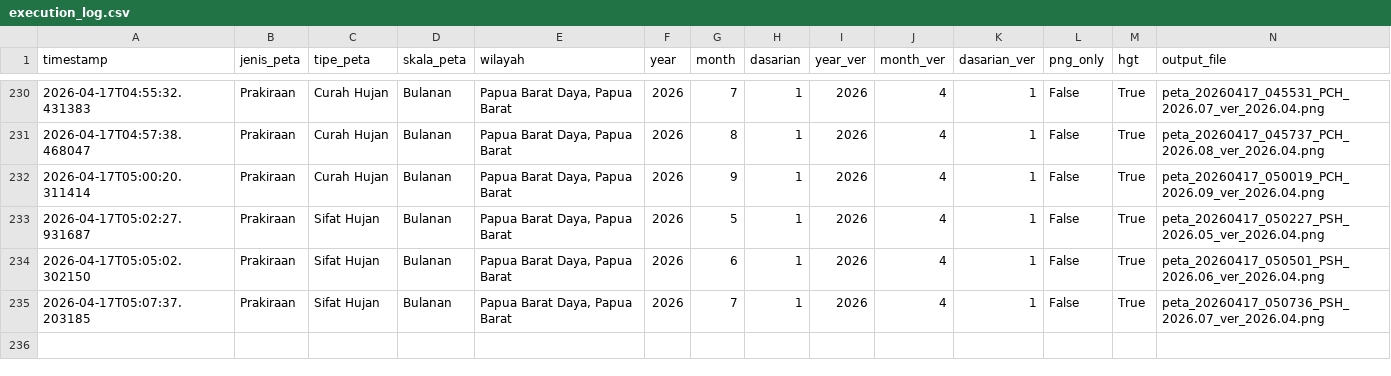
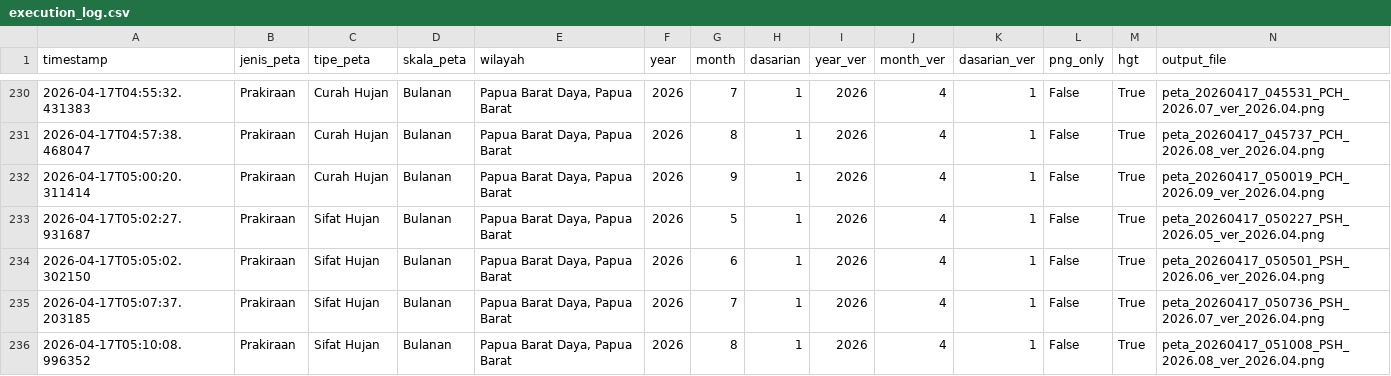
Before and after one commit to nashathur/Create-Map-IDW, a CSV file: execution_log.csv, drawn as a sheet; only a part is shown, gaps mark what is left out; rows hold the shown columns only; the diff names each change by its address in the sheet, - before the commit and + after, or states it on an @@ line.

Commit message:
log: Prakiraan - Sifat Hujan - Bulanan (2026-04-17 05:10)

```diff
--- a/execution_log.csv
+++ b/execution_log.csv
+row 236: 2026-04-17T05:10:08.996352 | Prakiraan | Sifat Hujan | Bulanan | Papua Barat Daya, Papua Barat | 2026 | 8 | 1 | 2026 | 4 | 1 | False | True | peta_20260417_051008_PSH_2026.08_ver_2026.04.png
```
